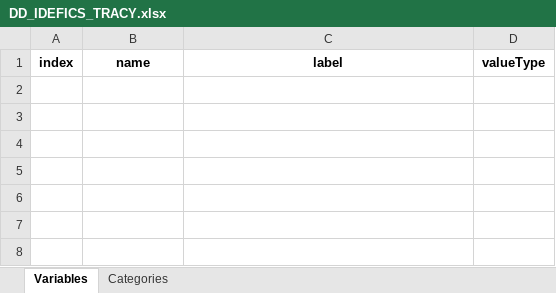
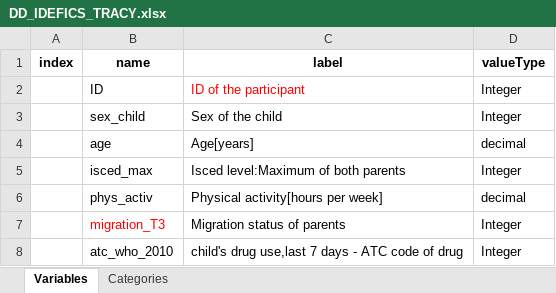
Before and after one commit to nfdi4health/use-cases-harmonisation, an Excel workbook: analyst/Tracy/rmonize/data_dictionary/DD_IDEFICS_TRACY.xlsx, sheet Variables, drawn as a sheet; values as stored, in another font and other column widths than the file's, no borders; the diff names each change by its address in the sheet, - before the commit and + after, or states it on an @@ line.

```diff
--- a/analyst/Tracy/rmonize/data_dictionary/DD_IDEFICS_TRACY.xlsx (sheet Variables)
+++ b/analyst/Tracy/rmonize/data_dictionary/DD_IDEFICS_TRACY.xlsx (sheet Variables)
+row 2:  | ID | ID of the participant | Integer
+row 3:  | sex_child | Sex of the child | Integer
+row 4:  | age | Age[years] | decimal
+row 5:  | isced_max | Isced level:Maximum of both parents | Integer
+row 6:  | phys_activ | Physical activity[hours per week] | decimal
+row 7:  | migration_T3 | Migration status of parents | Integer
+row 8:  | atc_who_2010 | child's drug use,last 7 days - ATC code of drug | Integer
```
Also changed, not shown: sheet Categories, analyst/Tracy/rmonize/data_proc_elem/DPE_IDEFICS_TRACY.xlsx, 4 other files.
